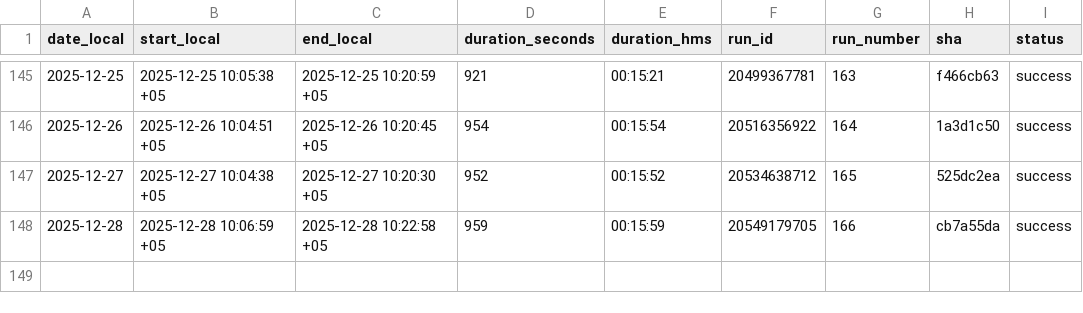
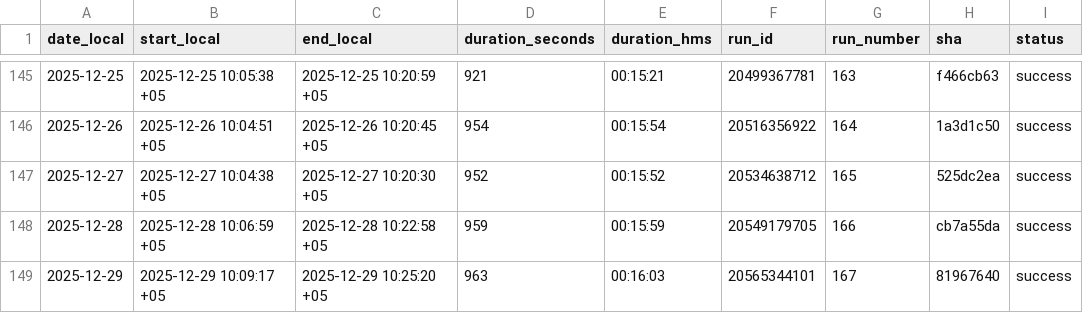
Before and after one commit to d-djumanov/OLX_Dacha_Scraping, a CSV file: Project/runs_log.csv, drawn as a sheet; only a part is shown, gaps mark what is left out.

```diff
--- a/Project/runs_log.csv
+++ b/Project/runs_log.csv
@@ -148 +148,2 @@ date_local,start_local,end_local,duration_seconds,duration_hms,run_id,run_number
 2025-12-28,2025-12-28 10:06:59 +05,2025-12-28 10:22:58 +05,959,00:15:59,20549179705,166,cb7a55da,success
+2025-12-29,2025-12-29 10:09:17 +05,2025-12-29 10:25:20 +05,963,00:16:03,20565344101,167,81967640,success
```
Also changed, not shown: 2 other files.
